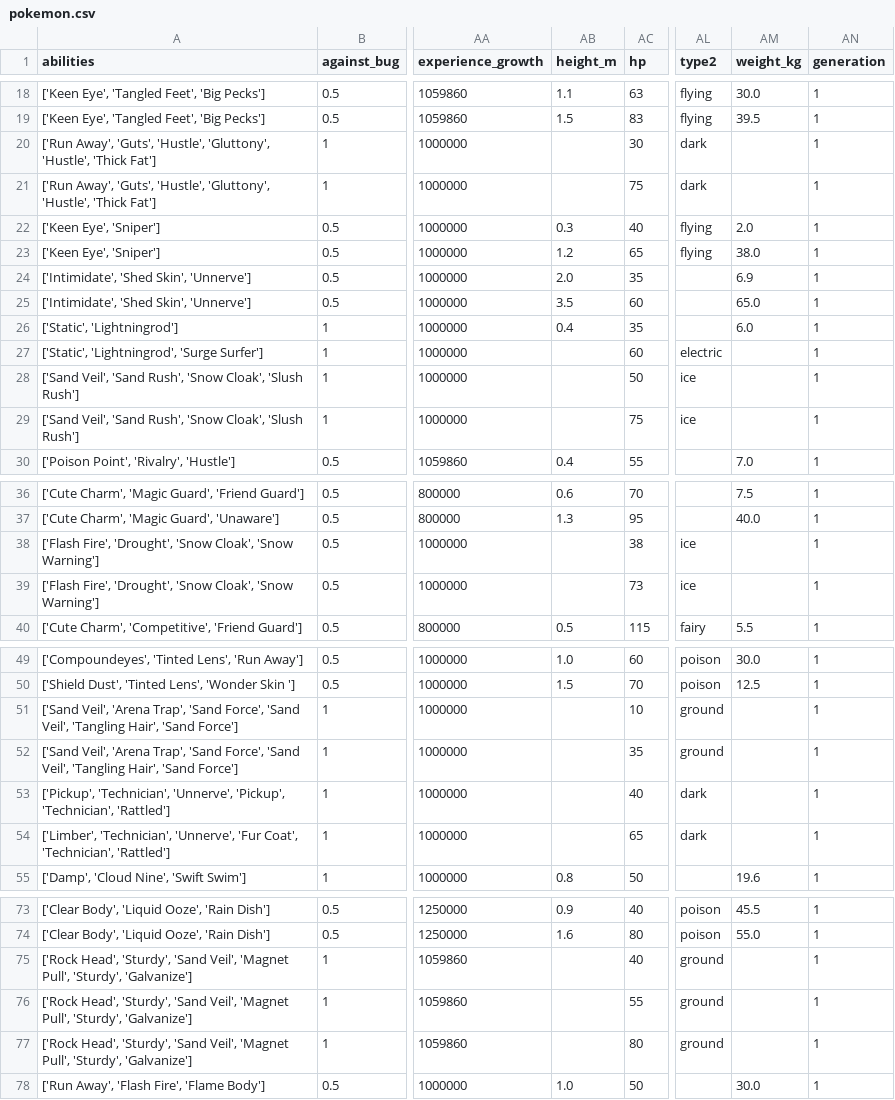
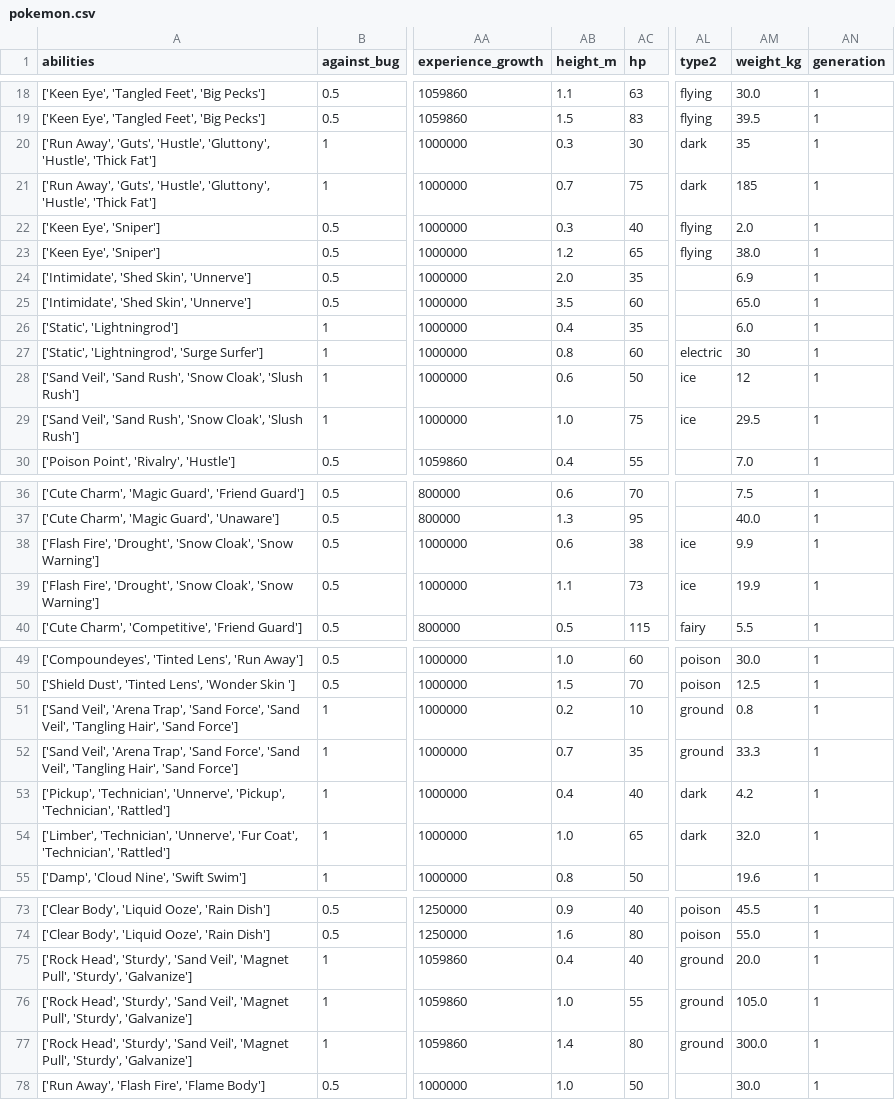
Before and after one commit to Irenko85/pokemon-rdf-data, a CSV file: dataset/pokemon.csv, drawn as a sheet; only a part is shown, gaps mark what is left out; the diff covers the shown part only; the diff names each change by its address in the sheet, - before the commit and + after, or states it on an @@ line.

Commit message:
fill emptys in weight and height in dataset

```diff
--- a/dataset/pokemon.csv
+++ b/dataset/pokemon.csv
-AB20 (height_m): (empty)
+AB20 (height_m): 0.3
-AM20 (weight_kg): (empty)
+AM20 (weight_kg): 35
-AB21 (height_m): (empty)
+AB21 (height_m): 0.7
-AM21 (weight_kg): (empty)
+AM21 (weight_kg): 185
-AB27 (height_m): (empty)
+AB27 (height_m): 0.8
-AM27 (weight_kg): (empty)
+AM27 (weight_kg): 30
-AB28 (height_m): (empty)
+AB28 (height_m): 0.6
-AM28 (weight_kg): (empty)
+AM28 (weight_kg): 12
-AB29 (height_m): (empty)
+AB29 (height_m): 1.0
-AM29 (weight_kg): (empty)
+AM29 (weight_kg): 29.5
-AB38 (height_m): (empty)
+AB38 (height_m): 0.6
-AM38 (weight_kg): (empty)
+AM38 (weight_kg): 9.9
-AB39 (height_m): (empty)
+AB39 (height_m): 1.1
-AM39 (weight_kg): (empty)
+AM39 (weight_kg): 19.9
-AB51 (height_m): (empty)
+AB51 (height_m): 0.2
-AM51 (weight_kg): (empty)
+AM51 (weight_kg): 0.8
-AB52 (height_m): (empty)
+AB52 (height_m): 0.7
-AM52 (weight_kg): (empty)
+AM52 (weight_kg): 33.3
-AB53 (height_m): (empty)
+AB53 (height_m): 0.4
-AM53 (weight_kg): (empty)
+AM53 (weight_kg): 4.2
-AB54 (height_m): (empty)
+AB54 (height_m): 1.0
-AM54 (weight_kg): (empty)
+AM54 (weight_kg): 32.0
-AB75 (height_m): (empty)
+AB75 (height_m): 0.4
-AM75 (weight_kg): (empty)
+AM75 (weight_kg): 20.0
-AB76 (height_m): (empty)
+AB76 (height_m): 1.0
-AM76 (weight_kg): (empty)
+AM76 (weight_kg): 105.0
-AB77 (height_m): (empty)
+AB77 (height_m): 1.4
-AM77 (weight_kg): (empty)
+AM77 (weight_kg): 300.0
```
Also changed, not shown: 12 edited cells elsewhere in this file.
